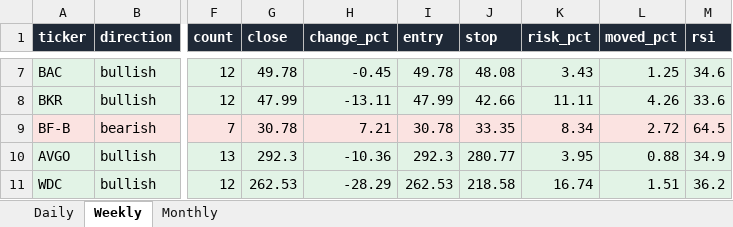
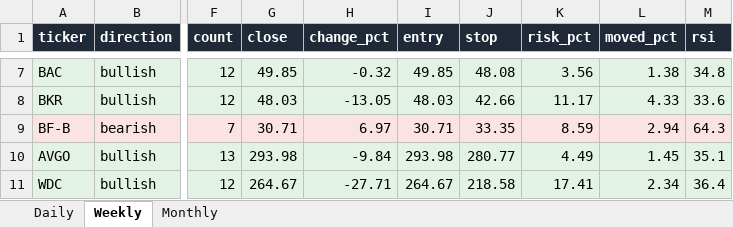
Before and after one commit to Ron1415/reversal-scanner, an Excel workbook: site/reversal_signals.xlsx, sheet Weekly, drawn as a sheet; only a part is shown, gaps mark what is left out; values as stored, in another font and other column widths than the file's, no borders; the diff covers the shown part only; the diff names each change by its address in the sheet, - before the commit and + after, or states it on an @@ line.

```diff
--- a/site/reversal_signals.xlsx (sheet Weekly)
+++ b/site/reversal_signals.xlsx (sheet Weekly)
-G7 (close): 49.78
+G7 (close): 49.85
-H7 (change_pct): -0.45
+H7 (change_pct): -0.32
-I7 (entry): 49.78
+I7 (entry): 49.85
-K7 (risk_pct): 3.43
+K7 (risk_pct): 3.56
-L7 (moved_pct): 1.25
+L7 (moved_pct): 1.38
-M7 (rsi): 34.6
+M7 (rsi): 34.8
-G8 (close): 47.99
+G8 (close): 48.03
-H8 (change_pct): -13.11
+H8 (change_pct): -13.05
-I8 (entry): 47.99
+I8 (entry): 48.03
-K8 (risk_pct): 11.11
+K8 (risk_pct): 11.17
-L8 (moved_pct): 4.26
+L8 (moved_pct): 4.33
-G9 (close): 30.78
+G9 (close): 30.71
-H9 (change_pct): 7.21
+H9 (change_pct): 6.97
-I9 (entry): 30.78
+I9 (entry): 30.71
-K9 (risk_pct): 8.34
+K9 (risk_pct): 8.59
-L9 (moved_pct): 2.72
+L9 (moved_pct): 2.94
-M9 (rsi): 64.5
+M9 (rsi): 64.3
-G10 (close): 292.3
+G10 (close): 293.98
-H10 (change_pct): -10.36
+H10 (change_pct): -9.84
-I10 (entry): 292.3
+I10 (entry): 293.98
-K10 (risk_pct): 3.95
+K10 (risk_pct): 4.49
-L10 (moved_pct): 0.88
+L10 (moved_pct): 1.45
-M10 (rsi): 34.9
+M10 (rsi): 35.1
-G11 (close): 262.53
+G11 (close): 264.67
-H11 (change_pct): -28.29
+H11 (change_pct): -27.71
-I11 (entry): 262.53
+I11 (entry): 264.67
-K11 (risk_pct): 16.74
+K11 (risk_pct): 17.41
-L11 (moved_pct): 1.51
+L11 (moved_pct): 2.34
-M11 (rsi): 36.2
+M11 (rsi): 36.4
```
Also changed, not shown: 37 edited cells elsewhere in this sheet, sheet Daily, 9 other files.
